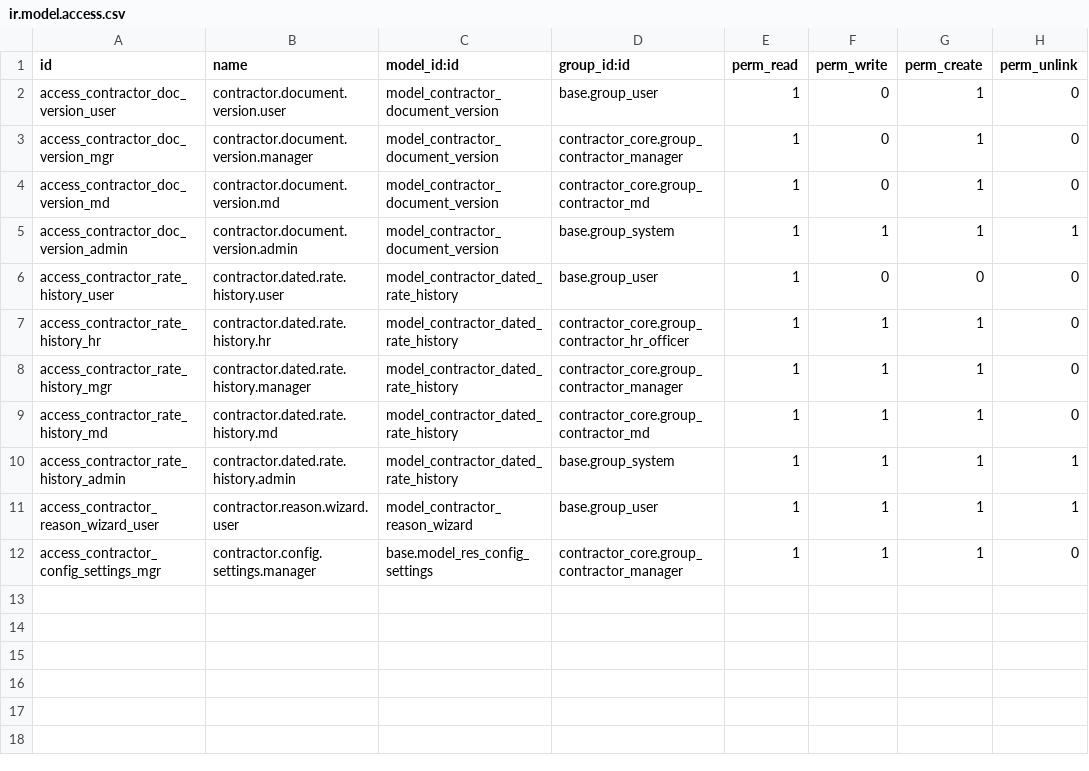
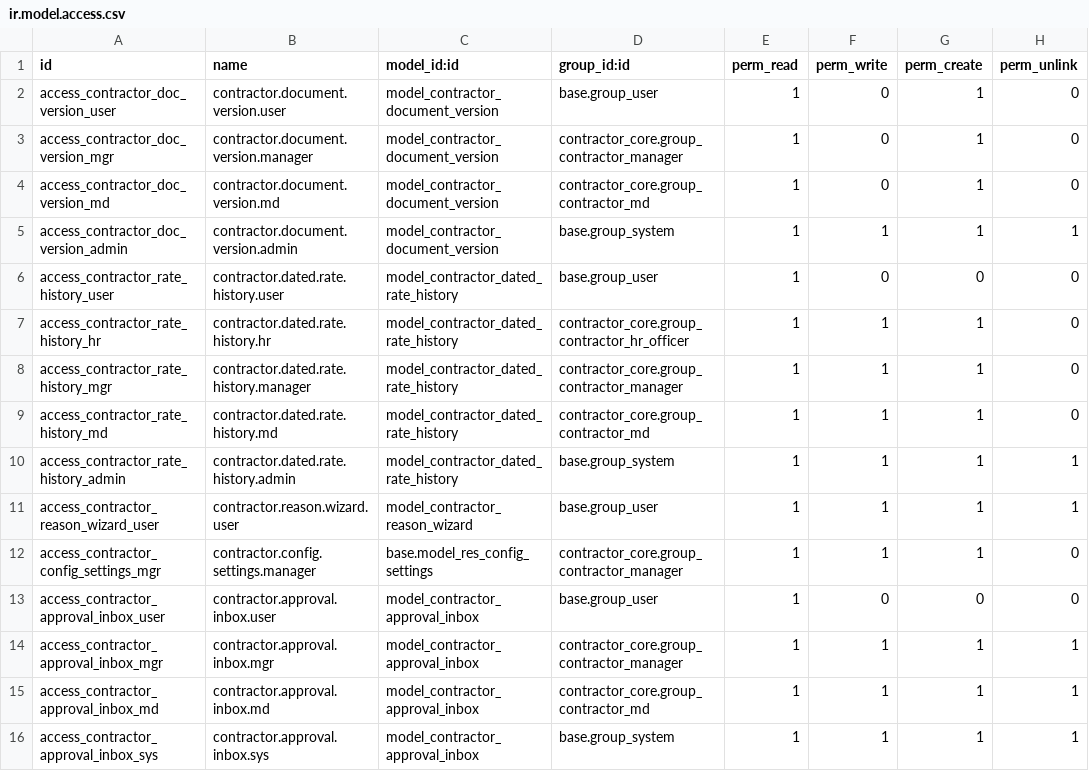
Before and after one commit to mjabirk/maxwell, a CSV file: contractor_core/security/ir.model.access.csv, drawn as a sheet; the diff names each change by its address in the sheet, - before the commit and + after, or states it on an @@ line.

```diff
--- a/contractor_core/security/ir.model.access.csv
+++ b/contractor_core/security/ir.model.access.csv
+row 13: access_contractor_approval_inbox_user | contractor.approval.inbox.user | model_contractor_approval_inbox | base.group_user | 1 | 0 | 0 | 0
+row 14: access_contractor_approval_inbox_mgr | contractor.approval.inbox.mgr | model_contractor_approval_inbox | contractor_core.group_contractor_manager | 1 | 1 | 1 | 1
+row 15: access_contractor_approval_inbox_md | contractor.approval.inbox.md | model_contractor_approval_inbox | contractor_core.group_contractor_md | 1 | 1 | 1 | 1
+row 16: access_contractor_approval_inbox_sys | contractor.approval.inbox.sys | model_contractor_approval_inbox | base.group_system | 1 | 1 | 1 | 1
```
Also changed, not shown: contractor_hrms/security/ir.model.access.csv, 23 other files.
